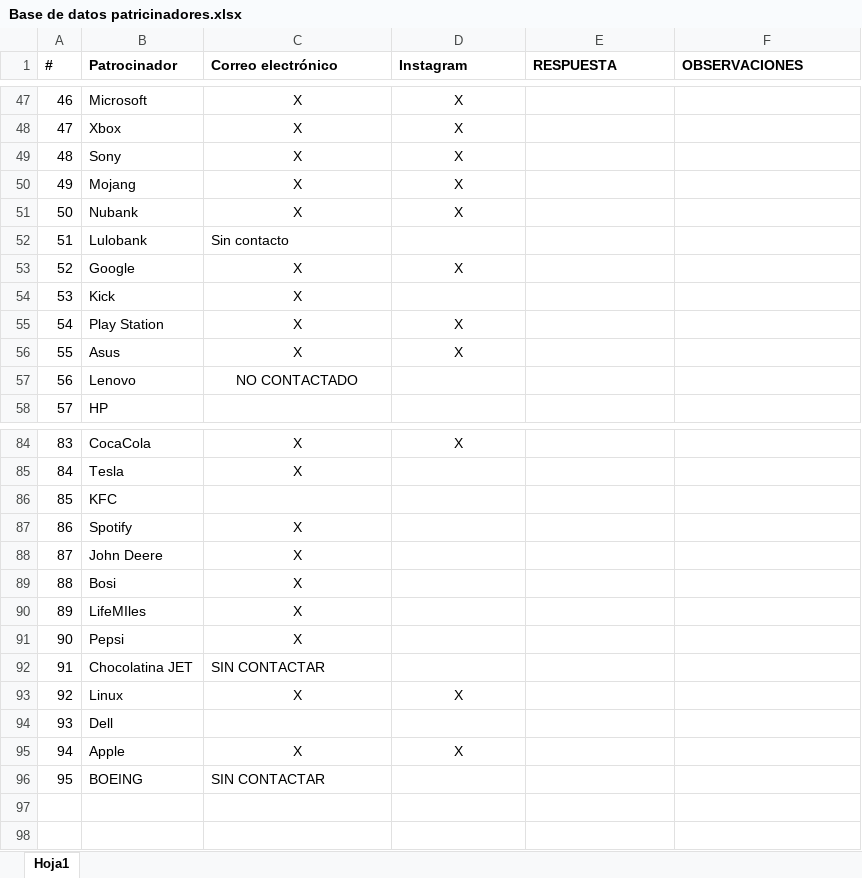
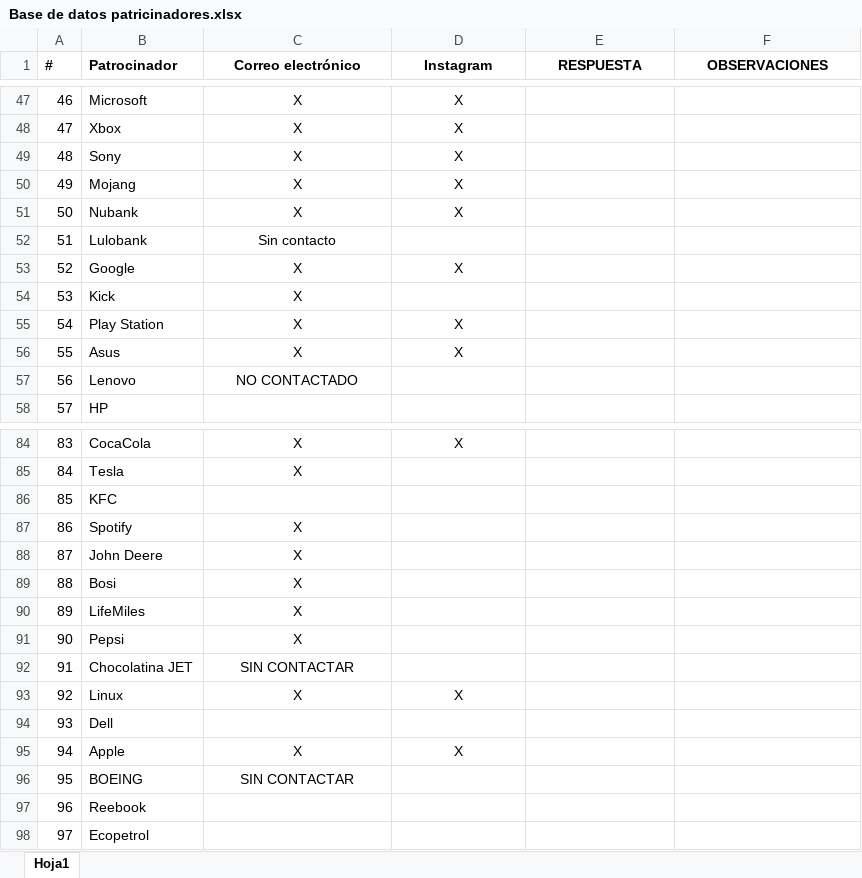
Before and after one commit to CIRATColombia/FTC-Into_The_Deep, an Excel workbook: Patrocinio/Base de datos patricinadores.xlsx, sheet Hoja1, drawn as a sheet; only a part is shown, gaps mark what is left out; values as stored, in another font and other column widths than the file's, no borders; the diff covers the shown part only; the diff names each change by its address in the sheet, - before the commit and + after, or states it on an @@ line.

```diff
--- a/Patrocinio/Base de datos patricinadores.xlsx (sheet Hoja1)
+++ b/Patrocinio/Base de datos patricinadores.xlsx (sheet Hoja1)
-C1:F1 alignment: left
+C1:F1 alignment: center
-C52 alignment: left
+C52 alignment: center
-B90 (Patrocinador): LifeMIles
+B90 (Patrocinador): LifeMiles
-C92 alignment: left
+C92 alignment: center
-C96 alignment: left
+C96 alignment: center
+row 97: 96 | Reebook
+row 98: 97 | Ecopetrol
```
Also changed, not shown: 32 edited cells and cell formats elsewhere in this sheet.
